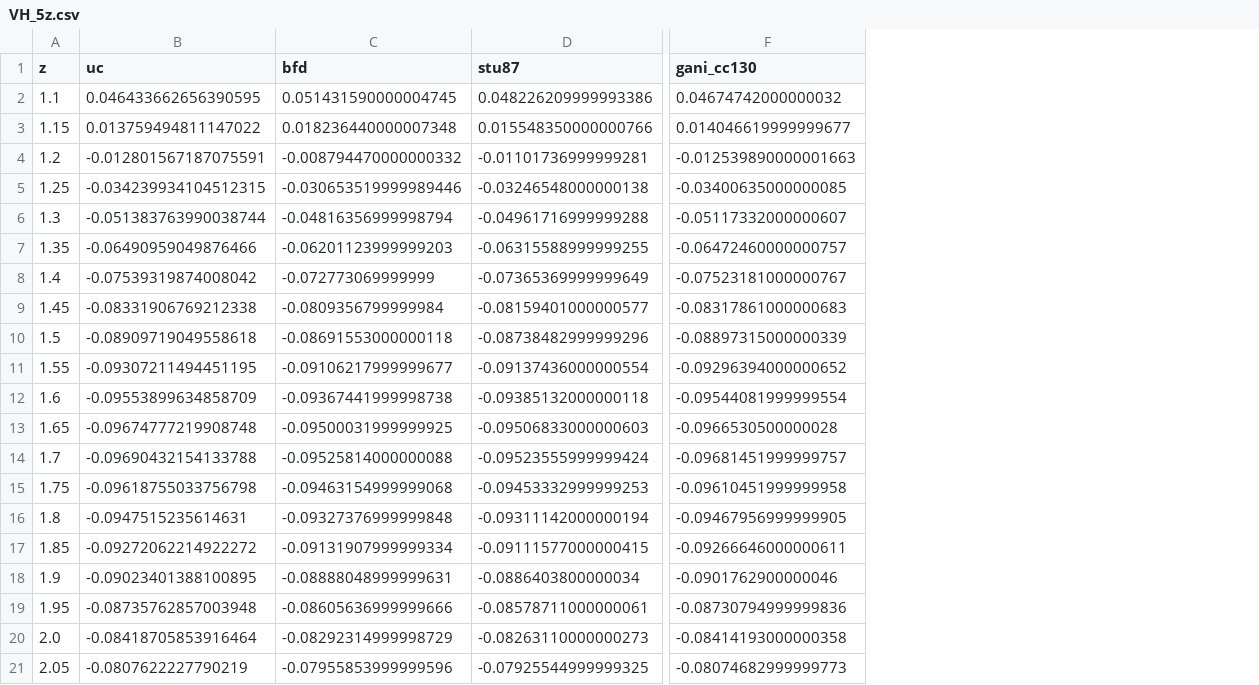
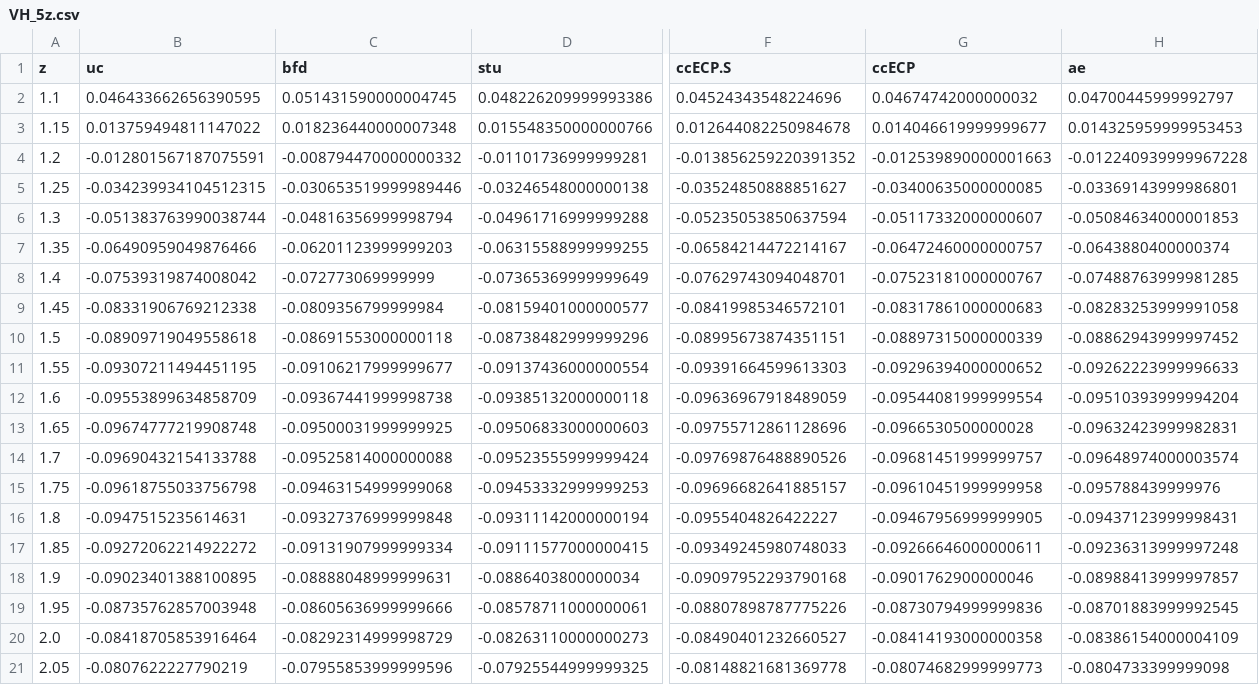
Before and after one commit to camelto2/correlated-data, a CSV file: csv/VH_5z.csv, drawn as a sheet; only a part is shown, gaps mark what is left out; addresses are those after the commit; the diff names each change by its address in the sheet, - before the commit and + after, or states it on an @@ line.

```diff
--- a/csv/VH_5z.csv
+++ b/csv/VH_5z.csv
+column F (ccECP.S), rows 2-21: 0.04524343548224696 | 0.012644082250984678 | -0.013856259220391352 | -0.03524850888851627 | -0.05235053850637594 | -0.06584214472214167 | -0.07629743094048701 | -0.08419985346572101 | -0.08995673874351151 | -0.09391664599613303 | -0.09636967918489059 | -0.09755712861128696 | -0.09769876488890526 | -0.09696682641885157 | -0.0955404826422227 | -0.09349245980748033 | -0.09097952293790168 | -0.08807898787775226 | -0.08490401232660527 | -0.08148821681369778
+column H (ae), rows 2-21: 0.04700445999992797 | 0.014325959999953453 | -0.012240939999967228 | -0.03369143999986801 | -0.05084634000001853 | -0.0643880400000374 | -0.07488763999981285 | -0.08283253999991058 | -0.08862943999997452 | -0.09262223999996633 | -0.09510393999994204 | -0.09632423999982831 | -0.09648974000003574 | -0.095788439999976 | -0.09437123999998431 | -0.09236313999997248 | -0.08988413999997857 | -0.08701883999992545 | -0.08386154000004109 | -0.0804733399999098
-D1: stu87
+D1: stu
-G1: gani_cc130
+G1: ccECP
```
Also changed, not shown: csv/CrO_5z.csv, csv/CuO_qz.csv, 16 other files.
